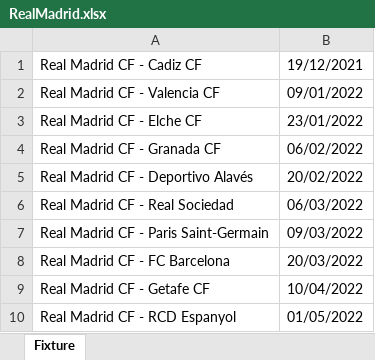
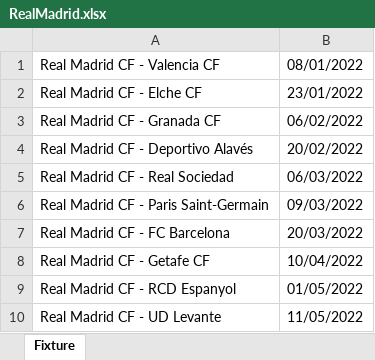
Before and after one commit to CiciovanBogdan/TicketStore, an Excel workbook: fixture/RealMadrid.xlsx, sheet Fixture, drawn as a sheet; values as stored, in another font and other column widths than the file's, no borders; removed rows and columns are numbered as before the commit, all else as after; the diff names each change by its address in the sheet, - before the commit and + after, or states it on an @@ line.

```diff
--- a/fixture/RealMadrid.xlsx (sheet Fixture)
+++ b/fixture/RealMadrid.xlsx (sheet Fixture)
-row 1: Real Madrid CF - Cadiz CF | 19/12/2021
-B1: 09/01/2022
+B1: 08/01/2022
+row 10: Real Madrid CF - UD Levante | 11/05/2022
```
Also changed, not shown: fixture/Barcelona.xlsx, fixture/ManCity.xlsx, 9 other files.
